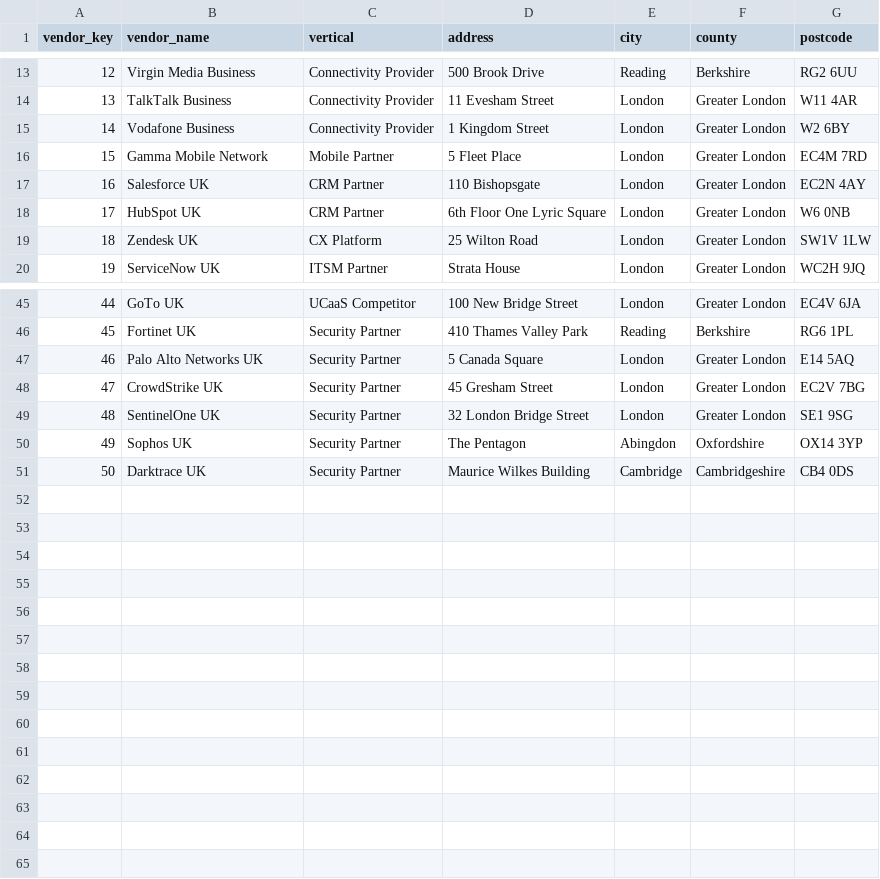
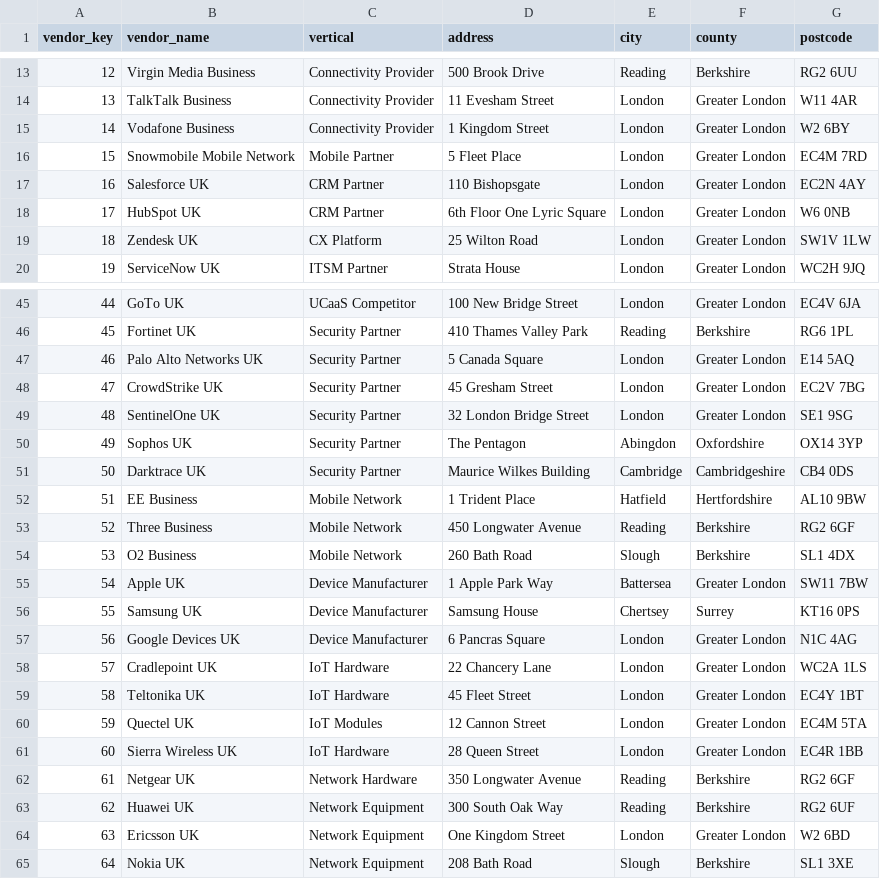
Before and after one commit to pmjose/Snowflake_Intelligence_AI_mobile_fiber, a CSV file: demo_data/vendor_dim.csv, drawn as a sheet; only a part is shown, gaps mark what is left out.

```diff
--- a/demo_data/vendor_dim.csv
+++ b/demo_data/vendor_dim.csv
@@ -15,3 +15,3 @@ vendor_key,vendor_name,vertical,address,city,county,postcode
 14,Vodafone Business,Connectivity Provider,1 Kingdom Street,London,Greater London,W2 6BY
-15,Gamma Mobile Network,Mobile Partner,5 Fleet Place,London,Greater London,EC4M 7RD
+15,Snowmobile Mobile Network,Mobile Partner,5 Fleet Place,London,Greater London,EC4M 7RD
 16,Salesforce UK,CRM Partner,110 Bishopsgate,London,Greater London,EC2N 4AY
@@ -51 +51,15 @@ vendor_key,vendor_name,vertical,address,city,county,postcode
 50,Darktrace UK,Security Partner,Maurice Wilkes Building,Cambridge,Cambridgeshire,CB4 0DS
+51,EE Business,Mobile Network,1 Trident Place,Hatfield,Hertfordshire,AL10 9BW
+52,Three Business,Mobile Network,450 Longwater Avenue,Reading,Berkshire,RG2 6GF
+53,O2 Business,Mobile Network,260 Bath Road,Slough,Berkshire,SL1 4DX
+54,Apple UK,Device Manufacturer,1 Apple Park Way,Battersea,Greater London,SW11 7BW
+55,Samsung UK,Device Manufacturer,Samsung House,Chertsey,Surrey,KT16 0PS
+56,Google Devices UK,Device Manufacturer,6 Pancras Square,London,Greater London,N1C 4AG
+57,Cradlepoint UK,IoT Hardware,22 Chancery Lane,London,Greater London,WC2A 1LS
+58,Teltonika UK,IoT Hardware,45 Fleet Street,London,Greater London,EC4Y 1BT
+59,Quectel UK,IoT Modules,12 Cannon Street,London,Greater London,EC4M 5TA
+60,Sierra Wireless UK,IoT Hardware,28 Queen Street,London,Greater London,EC4R 1BB
+61,Netgear UK,Network Hardware,350 Longwater Avenue,Reading,Berkshire,RG2 6GF
+62,Huawei UK,Network Equipment,300 South Oak Way,Reading,Berkshire,RG2 6UF
+63,Ericsson UK,Network Equipment,One Kingdom Street,London,Greater London,W2 6BD
+64,Nokia UK,Network Equipment,208 Bath Road,Slough,Berkshire,SL1 3XE
```
Also changed, not shown: demo_data/campaign_dim.csv, demo_data/product_category_dim.csv, 51 other files.
